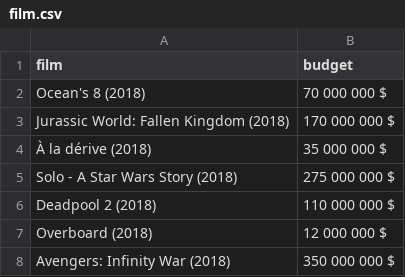
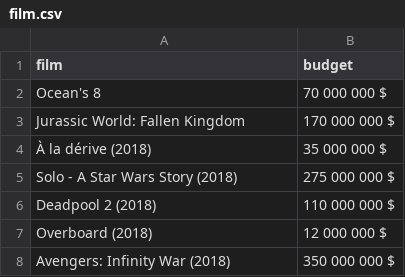
Before and after one commit to faridig/NIAB, a CSV file: EDA/DBa_to_csv/film.csv, drawn as a sheet; only a part is shown.

```diff
--- a/EDA/DBa_to_csv/film.csv
+++ b/EDA/DBa_to_csv/film.csv
@@ -1,4 +1,4 @@
 film,budget
-Ocean's 8 (2018),70 000 000 $
-Jurassic World: Fallen Kingdom (2018),170 000 000 $
+Ocean's 8 ,70 000 000 $
+Jurassic World: Fallen Kingdom ,170 000 000 $
 À la dérive (2018),35 000 000 $
```
Also changed, not shown: 2 other files.
